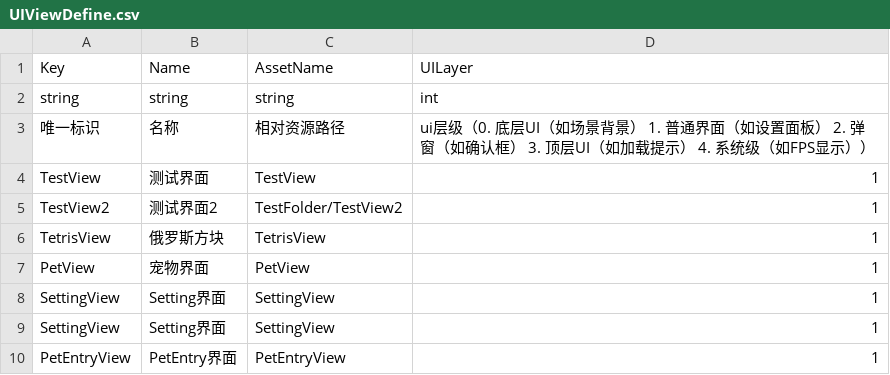
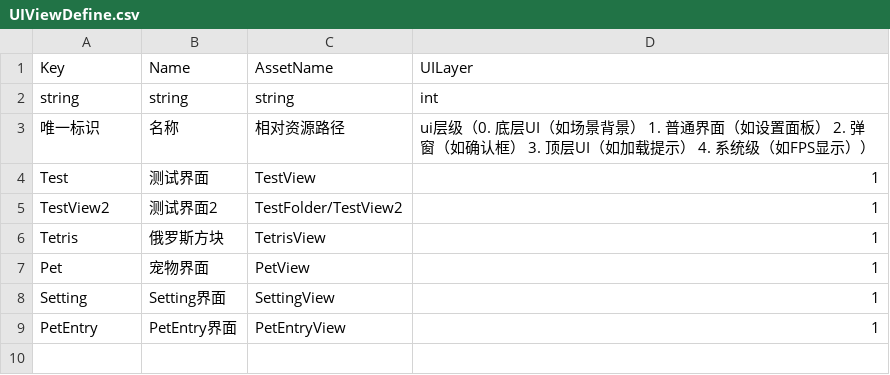
Before and after one commit to Aver58/TeddyFrameWork, a CSV file: Assets/AIMiniGame/ToBundle/Config/UIViewDefine.csv, drawn as a sheet.

```diff
--- a/Assets/AIMiniGame/ToBundle/Config/UIViewDefine.csv
+++ b/Assets/AIMiniGame/ToBundle/Config/UIViewDefine.csv
@@ -3,8 +3,7 @@ string,string,string,int
 唯一标识,名称,相对资源路径,ui层级（0. 底层UI（如场景背景） 1. 普通界面（如设置面板） 2. 弹窗（如确认框） 3. 顶层UI（如加载提示） 4. 系统级（如FPS显示））
-TestView,测试界面,TestView,1
+Test,测试界面,TestView,1
 TestView2,测试界面2,TestFolder/TestView2,1
-TetrisView,俄罗斯方块,TetrisView,1
-PetView,宠物界面,PetView,1
-SettingView,Setting界面,SettingView,1
-SettingView,Setting界面,SettingView,1
-PetEntryView,PetEntry界面,PetEntryView,1
+Tetris,俄罗斯方块,TetrisView,1
+Pet,宠物界面,PetView,1
+Setting,Setting界面,SettingView,1
+PetEntry,PetEntry界面,PetEntryView,1
```
Also changed, not shown: 45 other files.
